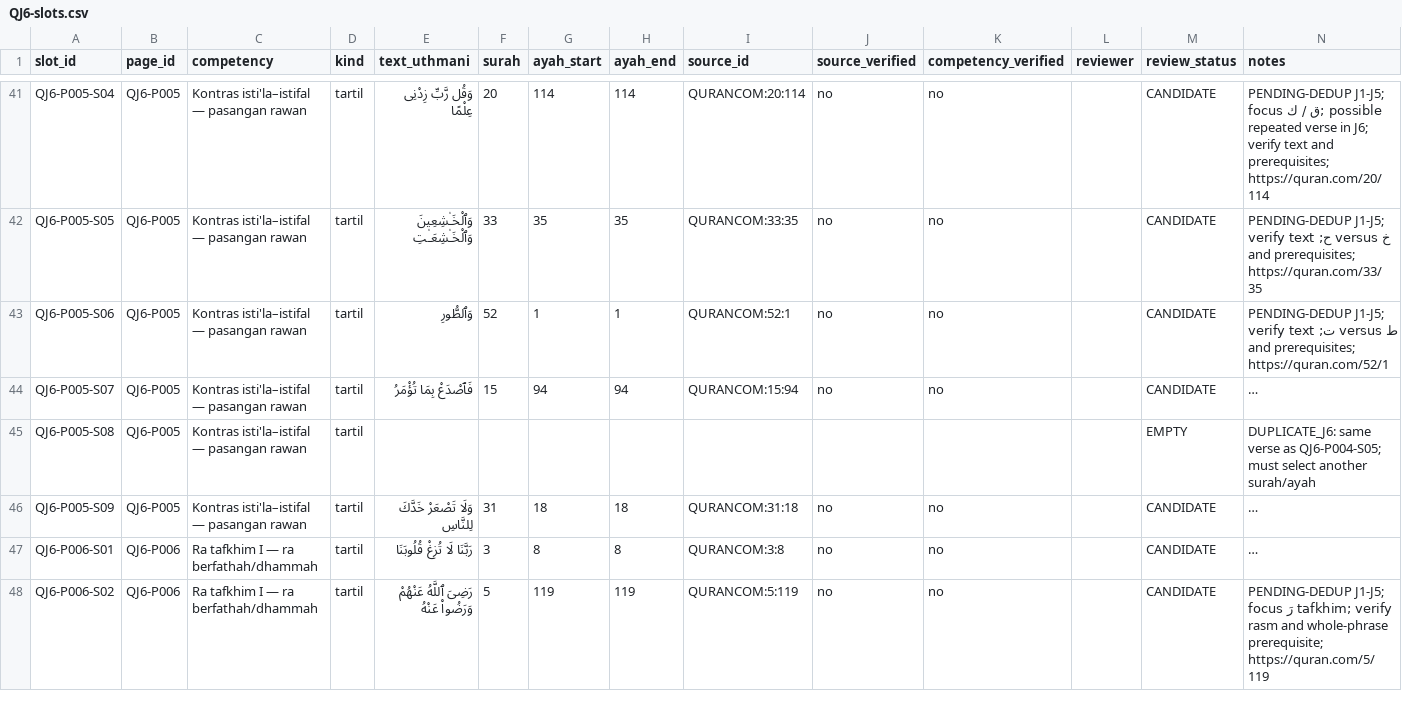
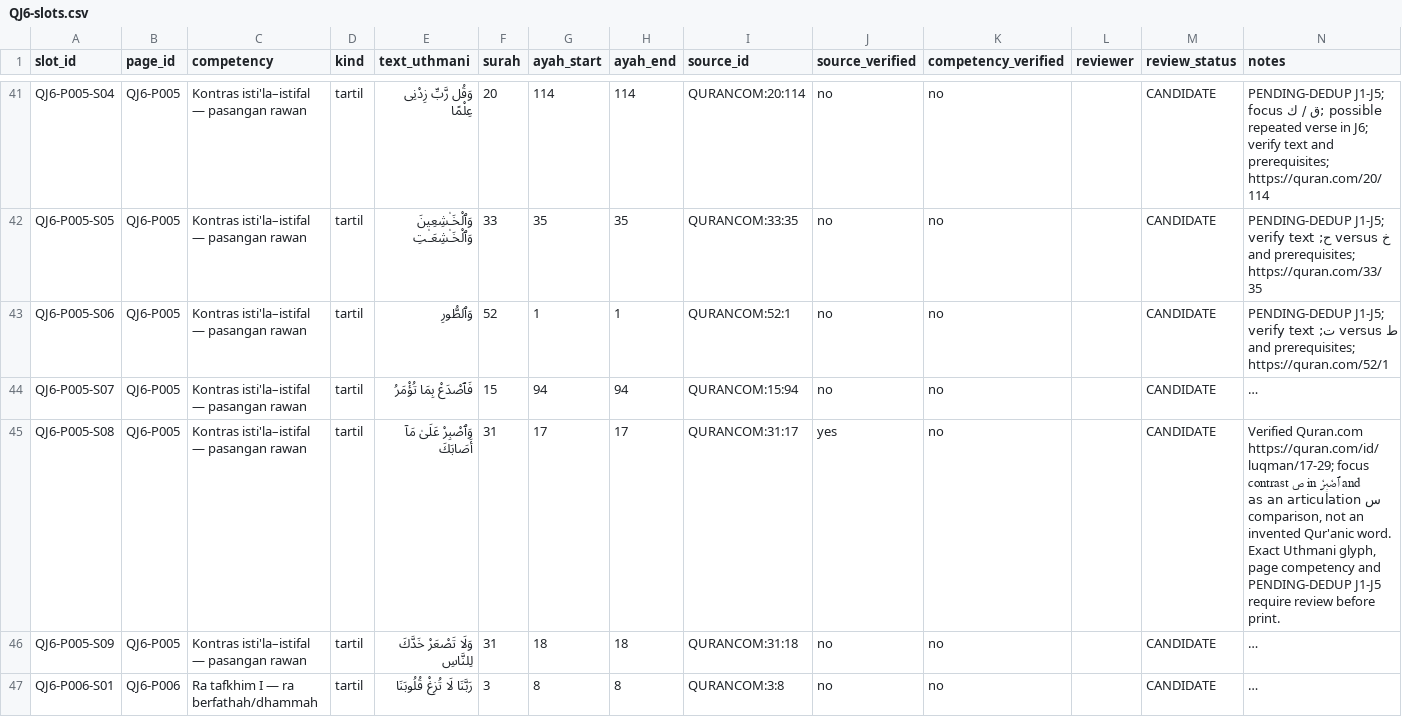
Before and after one commit to pesantrenriqa-boop/QURBATA, a CSV file: books/jilid-6/tools/QJ6-slots.csv, drawn as a sheet; only a part is shown, gaps mark what is left out; the shorter side is filled out with more unchanged rows; long unchanged cells end in …; the diff names each change by its address in the sheet, - before the commit and + after, or states it on an @@ line.

Commit message:
QJ6 fill P005-S08 with Luqman 31:17 nonduplicate candidate

```diff
--- a/books/jilid-6/tools/QJ6-slots.csv
+++ b/books/jilid-6/tools/QJ6-slots.csv
-E45 (text_uthmani): (empty)
+E45 (text_uthmani): وَٱصْبِرْ عَلَىٰ مَآ أَصَابَكَ
-F45 (surah): (empty)
+F45 (surah): 31
-G45 (ayah_start): (empty)
+G45 (ayah_start): 17
-H45 (ayah_end): (empty)
+H45 (ayah_end): 17
-I45 (source_id): (empty)
+I45 (source_id): QURANCOM:31:17
-J45 (source_verified): (empty)
+J45 (source_verified): yes
-K45 (competency_verified): (empty)
+K45 (competency_verified): no
-M45 (review_status): EMPTY
+M45 (review_status): CANDIDATE
-N45 (notes): DUPLICATE_J6: same verse as QJ6-P004-S05; must select another surah/ayah
+N45 (notes): Verified Quran.com https://quran.com/id/luqman/17-29; focus contrast ص in ٱصْبِرْ and س as an articulation comparison, not an invented Qur'anic word. Exact Uthmani glyph, page competency and PENDING-DEDUP J1-J5 require review before print.
```
